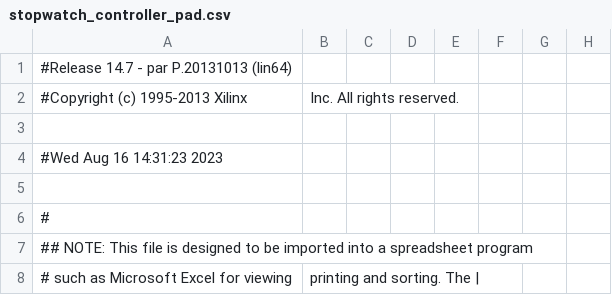
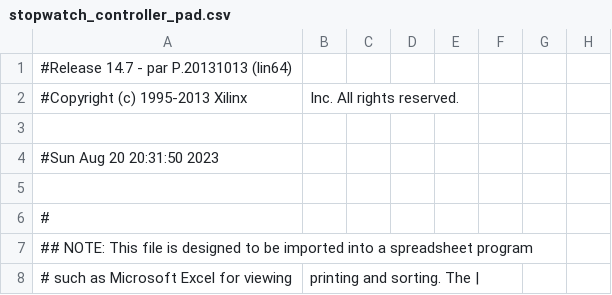
Before and after one commit to frederik-hoeft/fhdw-vhdl-stopwatch, a CSV file: src/stopwatch_controller_pad.csv, drawn as a sheet; only a part is shown; the diff names each change by its address in the sheet, - before the commit and + after, or states it on an @@ line.

```diff
--- a/src/stopwatch_controller_pad.csv
+++ b/src/stopwatch_controller_pad.csv
-A4: #Wed Aug 16 14:31:23 2023
+A4: #Sun Aug 20 20:31:50 2023
```
Also changed, not shown: 54 other files.
